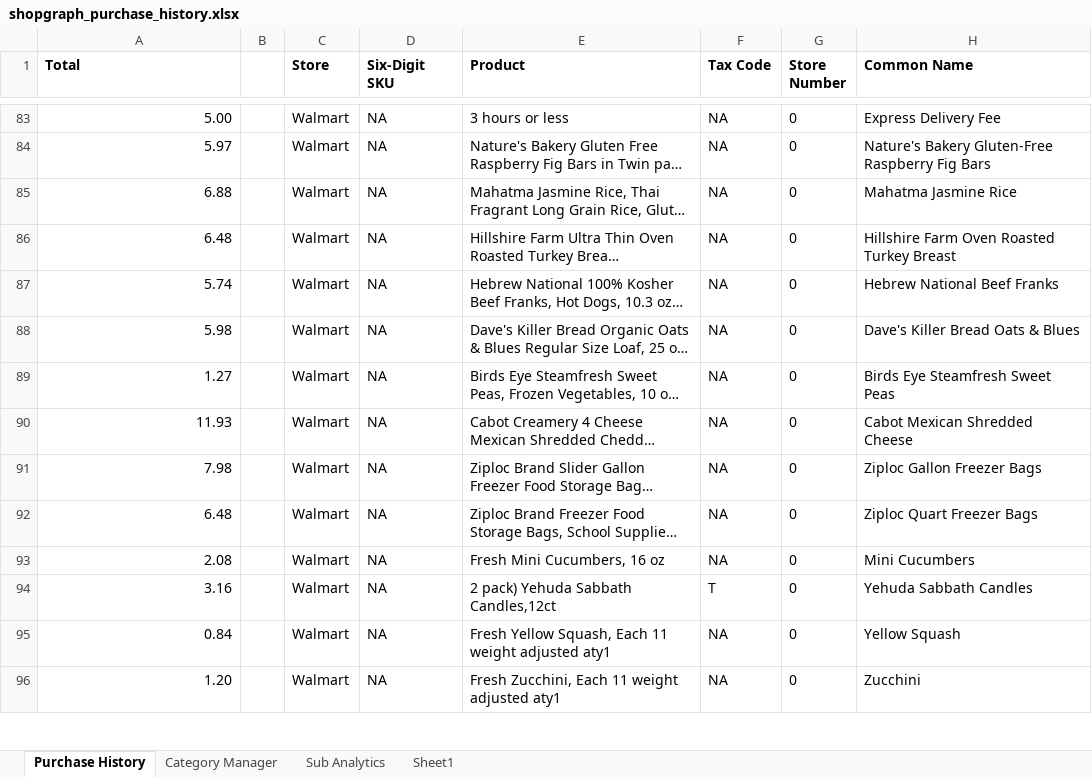
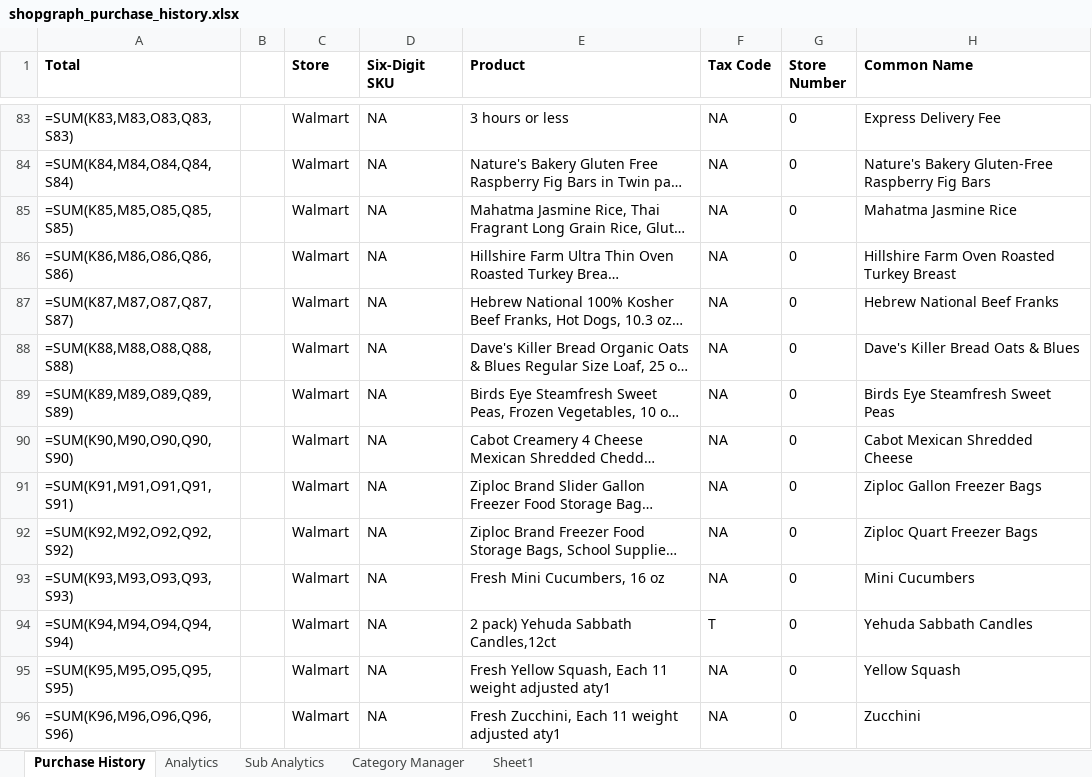
Before and after one commit to ShowLove/ShopGraph, an Excel workbook: data/database/shopgraph_purchase_history.xlsx, sheet Purchase History, drawn as a sheet; only a part is shown, gaps mark what is left out; long unchanged cells end in …; values as stored, in another font and other column widths than the file's, no borders; formulas without a stored value are shown as written; the diff covers the shown part only; the diff names each change by its address in the sheet, - before the commit and + after, or states it on an @@ line.

```diff
--- a/data/database/shopgraph_purchase_history.xlsx (sheet Purchase History)
+++ b/data/database/shopgraph_purchase_history.xlsx (sheet Purchase History)
+sheet tab: Analytics
@@ sheet tab order changed: Purchase History | Analytics | Sub Analytics | Category Manager | Sheet1 @@
-A83 (Total): 5.00
+A83 (Total): =SUM(K83,M83,O83,Q83,S83)
-A84 (Total): 5.97
+A84 (Total): =SUM(K84,M84,O84,Q84,S84)
-A85 (Total): 6.88
+A85 (Total): =SUM(K85,M85,O85,Q85,S85)
-A86 (Total): 6.48
+A86 (Total): =SUM(K86,M86,O86,Q86,S86)
-A87 (Total): 5.74
+A87 (Total): =SUM(K87,M87,O87,Q87,S87)
-A88 (Total): 5.98
+A88 (Total): =SUM(K88,M88,O88,Q88,S88)
-A89 (Total): 1.27
+A89 (Total): =SUM(K89,M89,O89,Q89,S89)
-A90 (Total): 11.93
+A90 (Total): =SUM(K90,M90,O90,Q90,S90)
-A91 (Total): 7.98
+A91 (Total): =SUM(K91,M91,O91,Q91,S91)
-A92 (Total): 6.48
+A92 (Total): =SUM(K92,M92,O92,Q92,S92)
-A93 (Total): 2.08
+A93 (Total): =SUM(K93,M93,O93,Q93,S93)
-A94 (Total): 3.16
+A94 (Total): =SUM(K94,M94,O94,Q94,S94)
-A95 (Total): 0.84
+A95 (Total): =SUM(K95,M95,O95,Q95,S95)
-A96 (Total): 1.20
+A96 (Total): =SUM(K96,M96,O96,Q96,S96)
```
Also changed, not shown: 117 edited cells elsewhere in this sheet, sheet Category Manager, sheet Sub Analytics, charts or pictures, data/database/shopgraph_purchase_history copy.xlsx, 1 other file.
